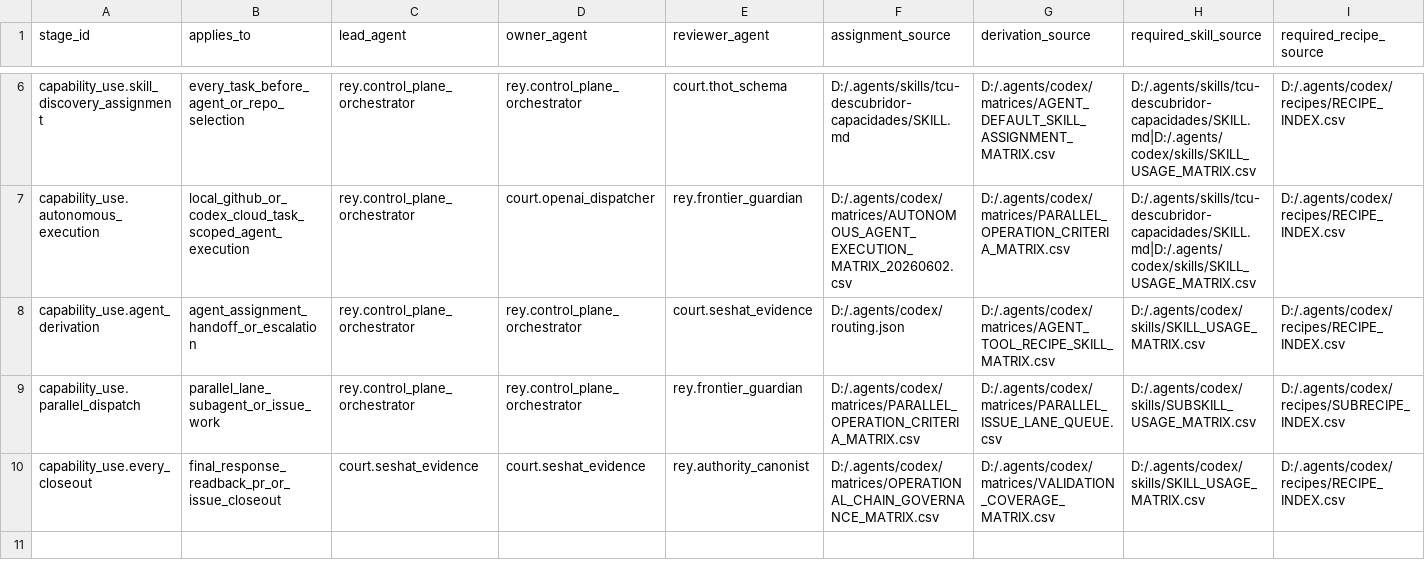
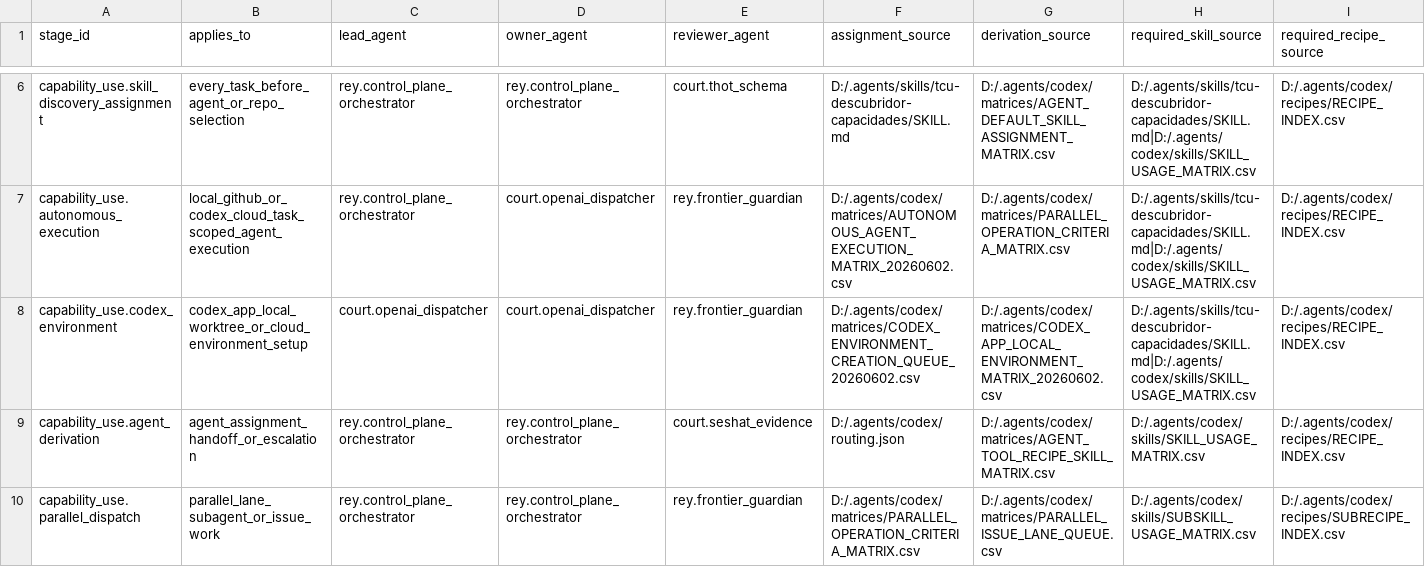
Before and after one commit to universo-rey/cabina-universal-d, a CSV file: .agents/codex/matrices/CAPABILITY_USE_HARDENING_MATRIX.csv, drawn as a sheet; only a part is shown, gaps mark what is left out; the shorter side is filled out with more unchanged rows; rows hold the shown columns only; the diff names each change by its address in the sheet, - before the commit and + after, or states it on an @@ line.

Commit message:
Govern Codex environments

```diff
--- a/.agents/codex/matrices/CAPABILITY_USE_HARDENING_MATRIX.csv
+++ b/.agents/codex/matrices/CAPABILITY_USE_HARDENING_MATRIX.csv
+row 8: capability_use.codex_environment | codex_app_local_worktree_or_cloud_environment_setup | court.openai_dispatcher | court.openai_dispatcher | rey.frontier_guardian | D:/.agents/codex/matrices/CODEX_ENVIRONMENT_CREATION_QUEUE_20260602.csv | D:/.agents/codex/matrices/CODEX_APP_LOCAL_ENVIRONMENT_MATRIX_20260602.csv | D:/.agents/skills/tcu-descubridor-capacidades/SKILL.md|D:/.agents/codex/skills/SKILL_USAGE_MATRIX.csv | D:/.agents/codex/recipes/RECIPE_INDEX.csv
```
Also changed, not shown: .agents/codex/matrices/GOVERNED_ASSET_CANONICAL_INVENTORY.csv, .agents/codex/matrices/MATRIX_INDEX.csv, 20 other files.
